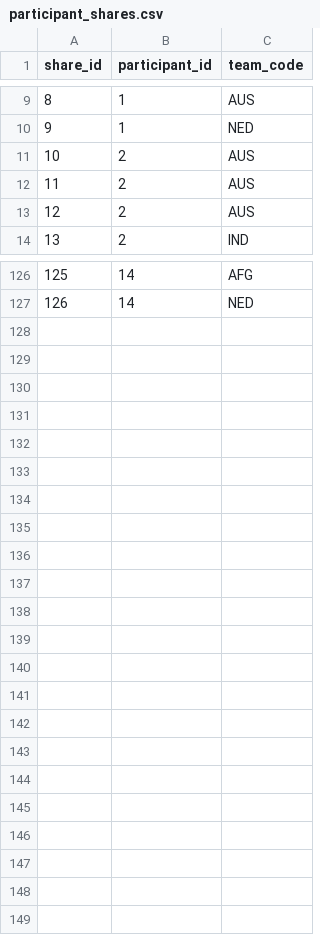
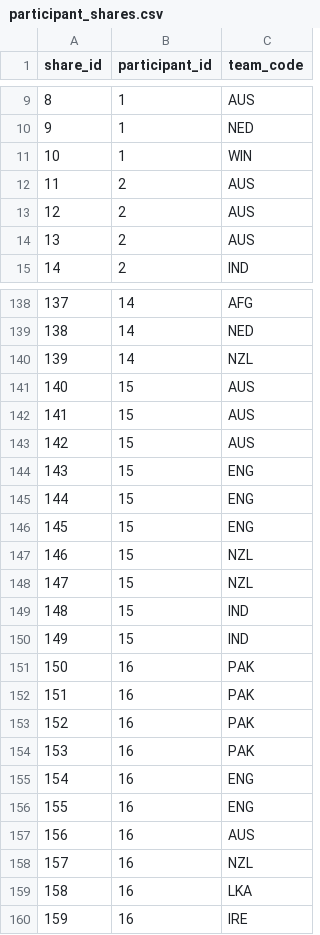
Before and after one commit to ADBond/cricket-competition, a CSV file: mens_t20_world_cup_2021/data/participant_shares.csv, drawn as a sheet; only a part is shown, gaps mark what is left out; addresses are those after the commit; the diff covers the shown part only; the diff names each change by its address in the sheet, - before the commit and + after, or states it on an @@ line.

Commit message:
adjust data with one wrong share allocation per constraint

```diff
--- a/mens_t20_world_cup_2021/data/participant_shares.csv
+++ b/mens_t20_world_cup_2021/data/participant_shares.csv
+row 11: 10 | 1 | WIN
@@ column A (share_id) renumbered between rows 12 and 139 @@
+row 140: 139 | 14 | NZL
+row 141: 140 | 15 | AUS
+row 142: 141 | 15 | AUS
+row 143: 142 | 15 | AUS
+row 144: 143 | 15 | ENG
+row 145: 144 | 15 | ENG
+row 146: 145 | 15 | ENG
+row 147: 146 | 15 | NZL
+row 148: 147 | 15 | NZL
+row 149: 148 | 15 | IND
+row 150: 149 | 15 | IND
+row 151: 150 | 16 | PAK
+row 152: 151 | 16 | PAK
+row 153: 152 | 16 | PAK
+row 154: 153 | 16 | PAK
+row 155: 154 | 16 | ENG
+row 156: 155 | 16 | ENG
+row 157: 156 | 16 | AUS
+row 158: 157 | 16 | NZL
+row 159: 158 | 16 | LKA
+row 160: 159 | 16 | IRE
```
Also changed, not shown: 11 added rows elsewhere in this file, 1 other file.
